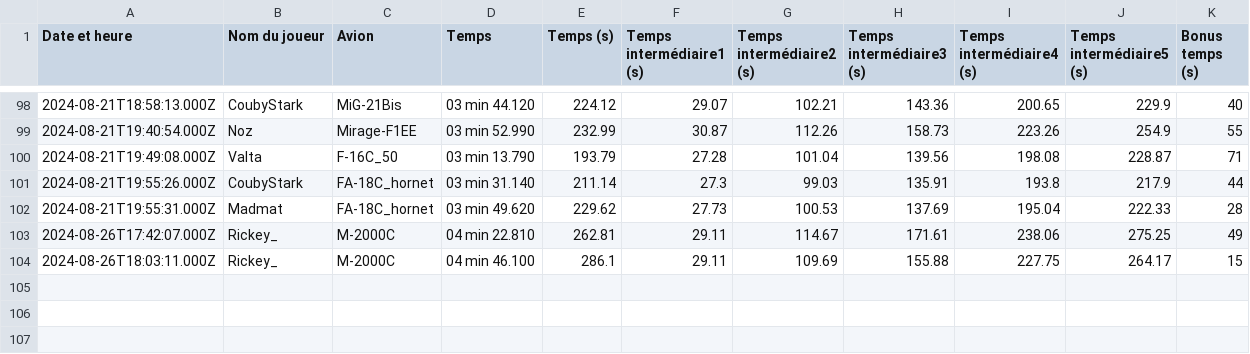
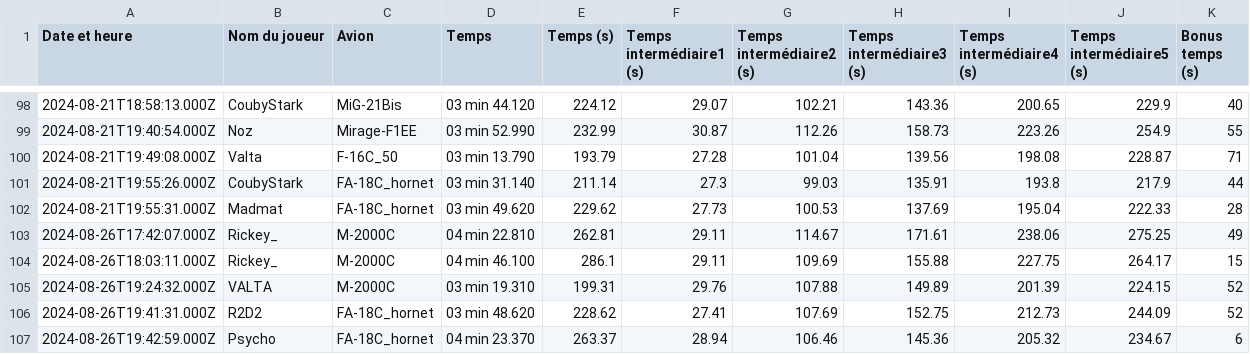
Before and after one commit to Cellules-Rapaces/Dagger-One, a CSV file: docs/data/resultat.csv, drawn as a sheet; only a part is shown, gaps mark what is left out; the diff names each change by its address in the sheet, - before the commit and + after, or states it on an @@ line.

Commit message:
Data update

```diff
--- a/docs/data/resultat.csv
+++ b/docs/data/resultat.csv
+row 105: 2024-08-26T19:24:32.000Z | VALTA | M-2000C | 03 min 19.310 | 199.31 | 29.76 | 107.88 | 149.89 | 201.39 | 224.15 | 52
+row 106: 2024-08-26T19:41:31.000Z | R2D2 | FA-18C_hornet | 03 min 48.620 | 228.62 | 27.41 | 107.69 | 152.75 | 212.73 | 244.09 | 52
+row 107: 2024-08-26T19:42:59.000Z | Psycho | FA-18C_hornet | 04 min 23.370 | 263.37 | 28.94 | 106.46 | 145.36 | 205.32 | 234.67 | 6
```
Also changed, not shown: static/data/resultat.csv, 4 other files.
